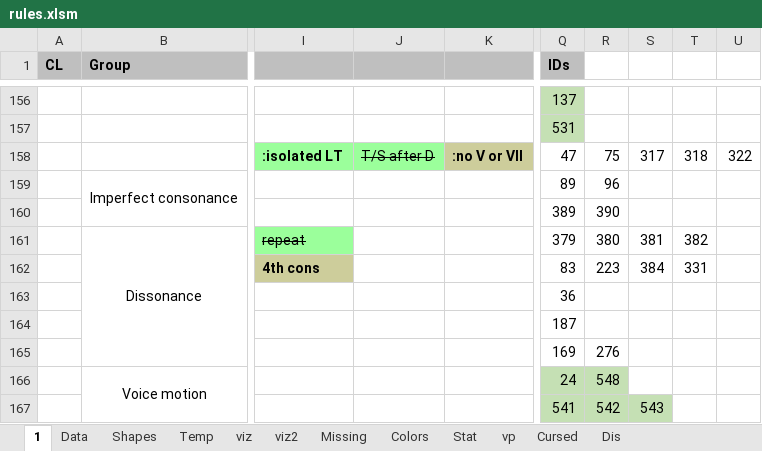
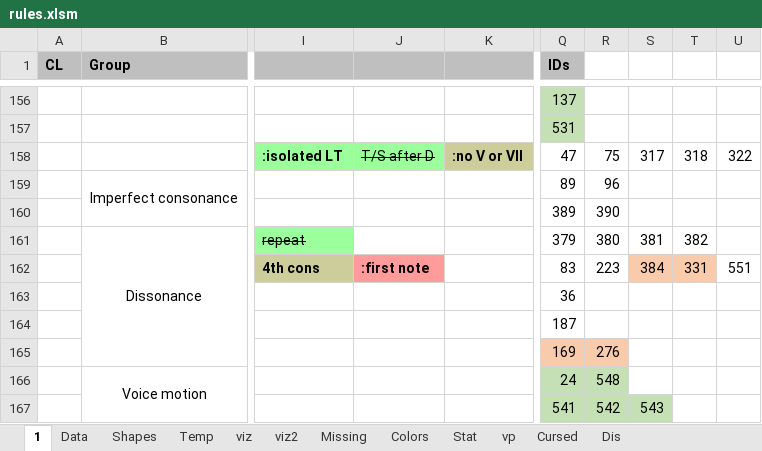
Before and after one commit to Dpst94/MGen, an Excel workbook: MGen/configs/rules2/rules.xlsm, sheet 1, drawn as a sheet; only a part is shown, gaps mark what is left out; values as stored, in another font and other column widths than the file's, no borders; charts and pictures not drawn; the diff names each change by its address in the sheet, - before the commit and + after, or states it on an @@ line.

```diff
--- a/MGen/configs/rules2/rules.xlsm (sheet 1)
+++ b/MGen/configs/rules2/rules.xlsm (sheet 1)
-J162: (empty)
+J162: :first note
-J162 fill: none
+J162 fill: #FF9B9B
-S162:T162 fill: none
+S162:T162 fill: #F8CBAD
-U162: (empty)
+U162: 551
-Q165:R165 fill: none
+Q165:R165 fill: #F8CBAD
```
Also changed, not shown: sheet Data, sheet Missing, charts or pictures, 11 other files.
